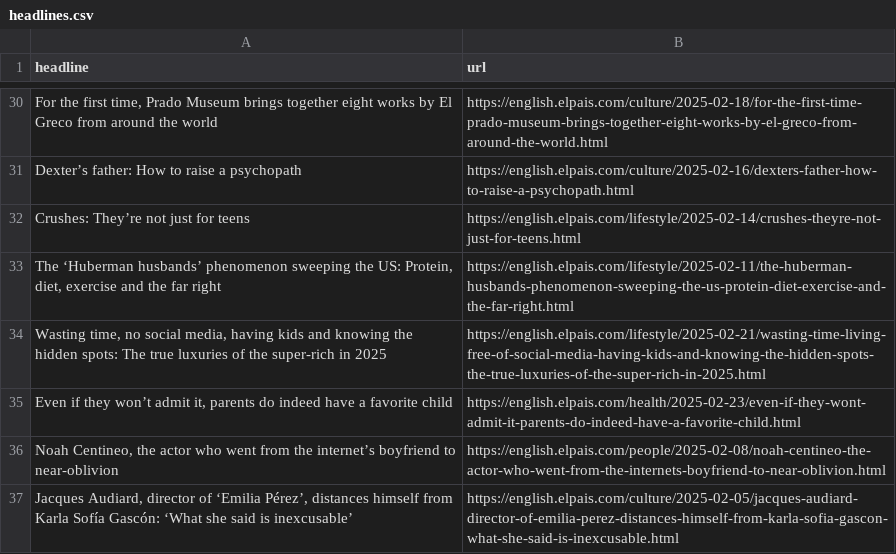
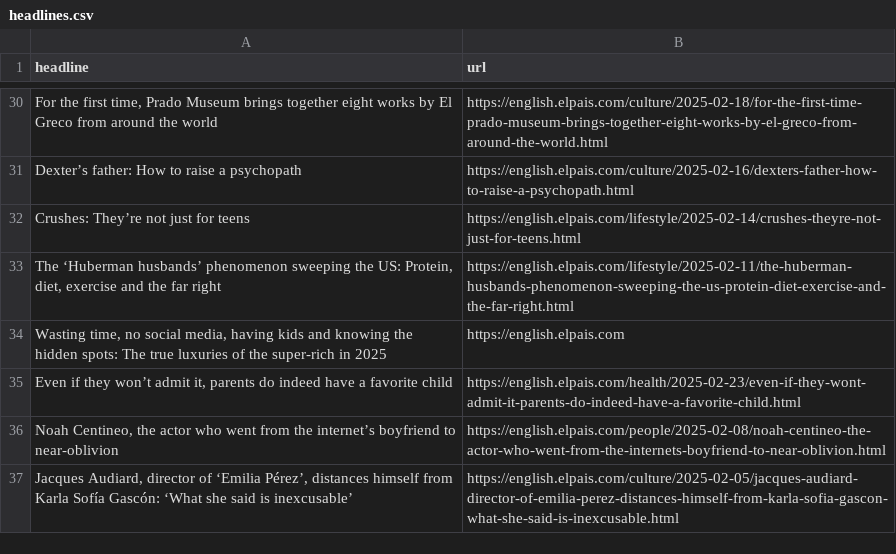
Before and after one commit to berberebecca/el-pais-autoscraper, a CSV file: headlines.csv, drawn as a sheet; only a part is shown, gaps mark what is left out.

```diff
--- a/headlines.csv
+++ b/headlines.csv
@@ -33,3 +33,3 @@ Crushes: They’re not just for teens,https://english.elpais.com/lifestyle/2025-
 "The ‘Huberman husbands’ phenomenon sweeping the US: Protein, diet, exercise and the far right",https://english.elpais.com/lifestyle/2025-02-11/the-huberman-husbands-phenomenon-sweeping-the-us-protein-diet-exercise-and-the-far-right.html
-"Wasting time, no social media, having kids and knowing the hidden spots: The true luxuries of the super-rich in 2025",https://english.elpais.com/lifestyle/2025-02-21/wasting-time-living-free-of-social-media-having-kids-and-knowing-the-hidden-spots-the-true-luxuries-of-the-super-rich-in-2025.html
+"Wasting time, no social media, having kids and knowing the hidden spots: The true luxuries of the super-rich in 2025",https://english.elpais.com
 "Even if they won’t admit it, parents do indeed have a favorite child ",https://english.elpais.com/health/2025-02-23/even-if-they-wont-admit-it-parents-do-indeed-have-a-favorite-child.html
```
